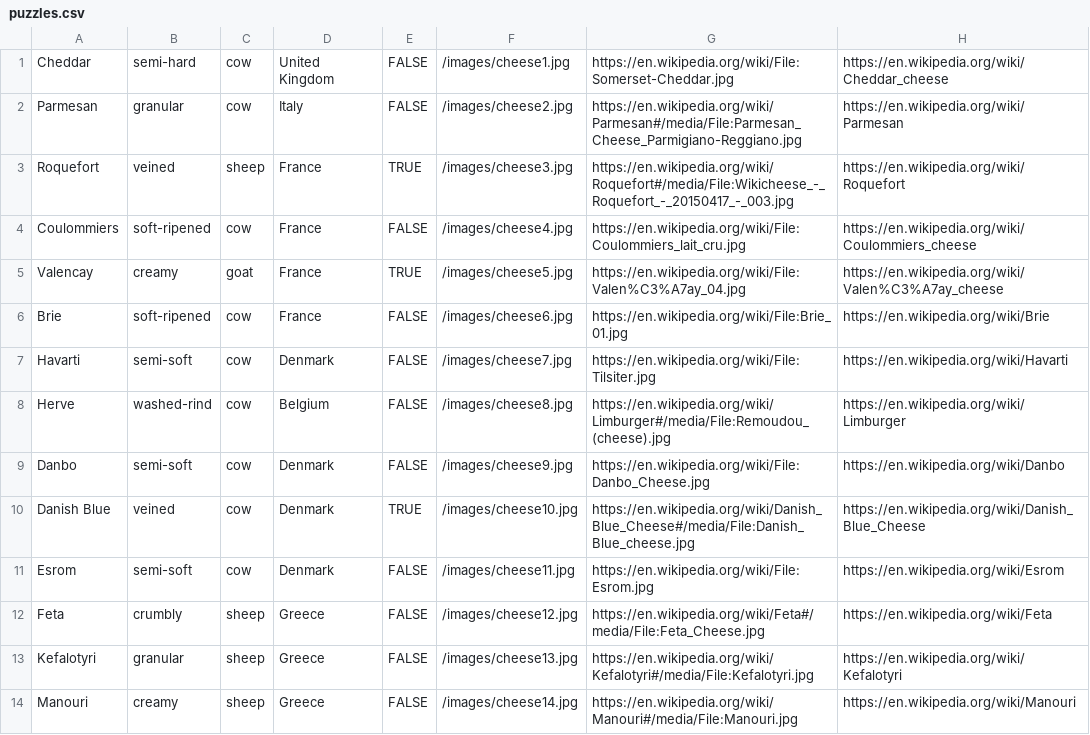
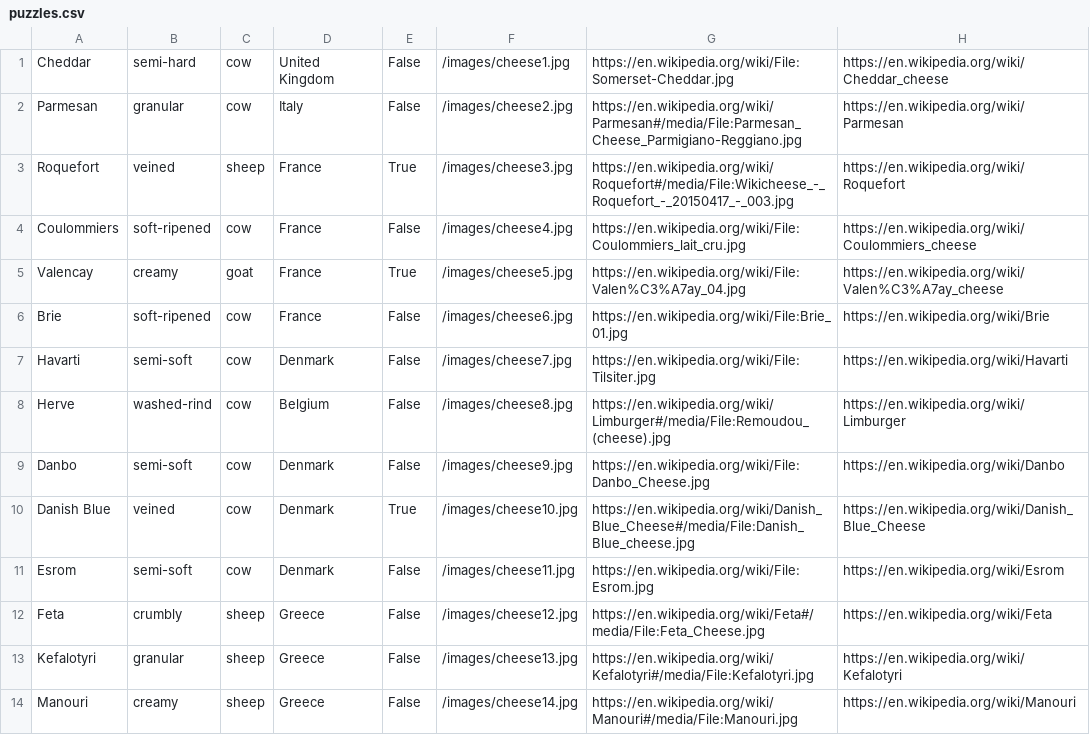
Before and after one commit to MichaelGKing/Curdle-Wordle-Clone-, a CSV file: puzzles.csv, drawn as a sheet; only a part is shown; the diff covers the shown part only.

Commit message:
Fixed boolean in the csv folder.

```diff
--- a/puzzles.csv
+++ b/puzzles.csv
@@ -1,14 +1,14 @@
-Cheddar,semi-hard,cow,United Kingdom,FALSE,/images/cheese1.jpg,https://en.wikipedia.org/wiki/File:Somerset-Cheddar.jpg,https://en.wikipedia.org/wiki/Cheddar_cheese
-Parmesan,granular,cow,Italy,FALSE,/images/cheese2.jpg,https://en.wikipedia.org/wiki/Parmesan#/media/File:Parmesan_Cheese_Parmigiano-Reggiano.jpg,https://en.wikipedia.org/wiki/Parmesan
-Roquefort,veined,sheep,France,TRUE,/images/cheese3.jpg,https://en.wikipedia.org/wiki/Roquefort#/media/File:Wikicheese_-_Roquefort_-_20150417_-_003.jpg,https://en.wikipedia.org/wiki/Roquefort
-Coulommiers,soft-ripened,cow,France,FALSE,/images/cheese4.jpg,https://en.wikipedia.org/wiki/File:Coulommiers_lait_cru.jpg,https://en.wikipedia.org/wiki/Coulommiers_cheese
-Valencay,creamy,goat,France,TRUE,/images/cheese5.jpg,https://en.wikipedia.org/wiki/File:Valen%C3%A7ay_04.jpg,https://en.wikipedia.org/wiki/Valen%C3%A7ay_cheese
-Brie,soft-ripened,cow,France,FALSE,/images/cheese6.jpg,https://en.wikipedia.org/wiki/File:Brie_01.jpg,https://en.wikipedia.org/wiki/Brie
-Havarti,semi-soft,cow,Denmark,FALSE,/images/cheese7.jpg,https://en.wikipedia.org/wiki/File:Tilsiter.jpg,https://en.wikipedia.org/wiki/Havarti
-Herve,washed-rind,cow,Belgium,FALSE,/images/cheese8.jpg,https://en.wikipedia.org/wiki/Limburger#/media/File:Remoudou_(cheese).jpg,https://en.wikipedia.org/wiki/Limburger
-Danbo,semi-soft,cow,Denmark,FALSE,/images/cheese9.jpg,https://en.wikipedia.org/wiki/File:Danbo_Cheese.jpg,https://en.wikipedia.org/wiki/Danbo
-Danish Blue,veined,cow,Denmark,TRUE,/images/cheese10.jpg,https://en.wikipedia.org/wiki/Danish_Blue_Cheese#/media/File:Danish_Blue_cheese.jpg,https://en.wikipedia.org/wiki/Danish_Blue_Cheese
-Esrom,semi-soft,cow,Denmark,FALSE,/images/cheese11.jpg,https://en.wikipedia.org/wiki/File:Esrom.jpg,https://en.wikipedia.org/wiki/Esrom
-Feta,crumbly,sheep,Greece,FALSE,/images/cheese12.jpg,https://en.wikipedia.org/wiki/Feta#/media/File:Feta_Cheese.jpg,https://en.wikipedia.org/wiki/Feta
-Kefalotyri,granular,sheep,Greece,FALSE,/images/cheese13.jpg,https://en.wikipedia.org/wiki/Kefalotyri#/media/File:Kefalotyri.jpg,https://en.wikipedia.org/wiki/Kefalotyri
-Manouri,creamy,sheep,Greece,FALSE,/images/cheese14.jpg,https://en.wikipedia.org/wiki/Manouri#/media/File:Manouri.jpg,https://en.wikipedia.org/wiki/Manouri
+Cheddar,semi-hard,cow,United Kingdom,False,/images/cheese1.jpg,https://en.wikipedia.org/wiki/File:Somerset-Cheddar.jpg,https://en.wikipedia.org/wiki/Cheddar_cheese
+Parmesan,granular,cow,Italy,False,/images/cheese2.jpg,https://en.wikipedia.org/wiki/Parmesan#/media/File:Parmesan_Cheese_Parmigiano-Reggiano.jpg,https://en.wikipedia.org/wiki/Parmesan
+Roquefort,veined,sheep,France,True,/images/cheese3.jpg,https://en.wikipedia.org/wiki/Roquefort#/media/File:Wikicheese_-_Roquefort_-_20150417_-_003.jpg,https://en.wikipedia.org/wiki/Roquefort
+Coulommiers,soft-ripened,cow,France,False,/images/cheese4.jpg,https://en.wikipedia.org/wiki/File:Coulommiers_lait_cru.jpg,https://en.wikipedia.org/wiki/Coulommiers_cheese
+Valencay,creamy,goat,France,True,/images/cheese5.jpg,https://en.wikipedia.org/wiki/File:Valen%C3%A7ay_04.jpg,https://en.wikipedia.org/wiki/Valen%C3%A7ay_cheese
+Brie,soft-ripened,cow,France,False,/images/cheese6.jpg,https://en.wikipedia.org/wiki/File:Brie_01.jpg,https://en.wikipedia.org/wiki/Brie
+Havarti,semi-soft,cow,Denmark,False,/images/cheese7.jpg,https://en.wikipedia.org/wiki/File:Tilsiter.jpg,https://en.wikipedia.org/wiki/Havarti
+Herve,washed-rind,cow,Belgium,False,/images/cheese8.jpg,https://en.wikipedia.org/wiki/Limburger#/media/File:Remoudou_(cheese).jpg,https://en.wikipedia.org/wiki/Limburger
+Danbo,semi-soft,cow,Denmark,False,/images/cheese9.jpg,https://en.wikipedia.org/wiki/File:Danbo_Cheese.jpg,https://en.wikipedia.org/wiki/Danbo
+Danish Blue,veined,cow,Denmark,True,/images/cheese10.jpg,https://en.wikipedia.org/wiki/Danish_Blue_Cheese#/media/File:Danish_Blue_cheese.jpg,https://en.wikipedia.org/wiki/Danish_Blue_Cheese
+Esrom,semi-soft,cow,Denmark,False,/images/cheese11.jpg,https://en.wikipedia.org/wiki/File:Esrom.jpg,https://en.wikipedia.org/wiki/Esrom
+Feta,crumbly,sheep,Greece,False,/images/cheese12.jpg,https://en.wikipedia.org/wiki/Feta#/media/File:Feta_Cheese.jpg,https://en.wikipedia.org/wiki/Feta
+Kefalotyri,granular,sheep,Greece,False,/images/cheese13.jpg,https://en.wikipedia.org/wiki/Kefalotyri#/media/File:Kefalotyri.jpg,https://en.wikipedia.org/wiki/Kefalotyri
+Manouri,creamy,sheep,Greece,False,/images/cheese14.jpg,https://en.wikipedia.org/wiki/Manouri#/media/File:Manouri.jpg,https://en.wikipedia.org/wiki/Manouri
```
Also changed, not shown: 36 edited cells elsewhere in this file.
